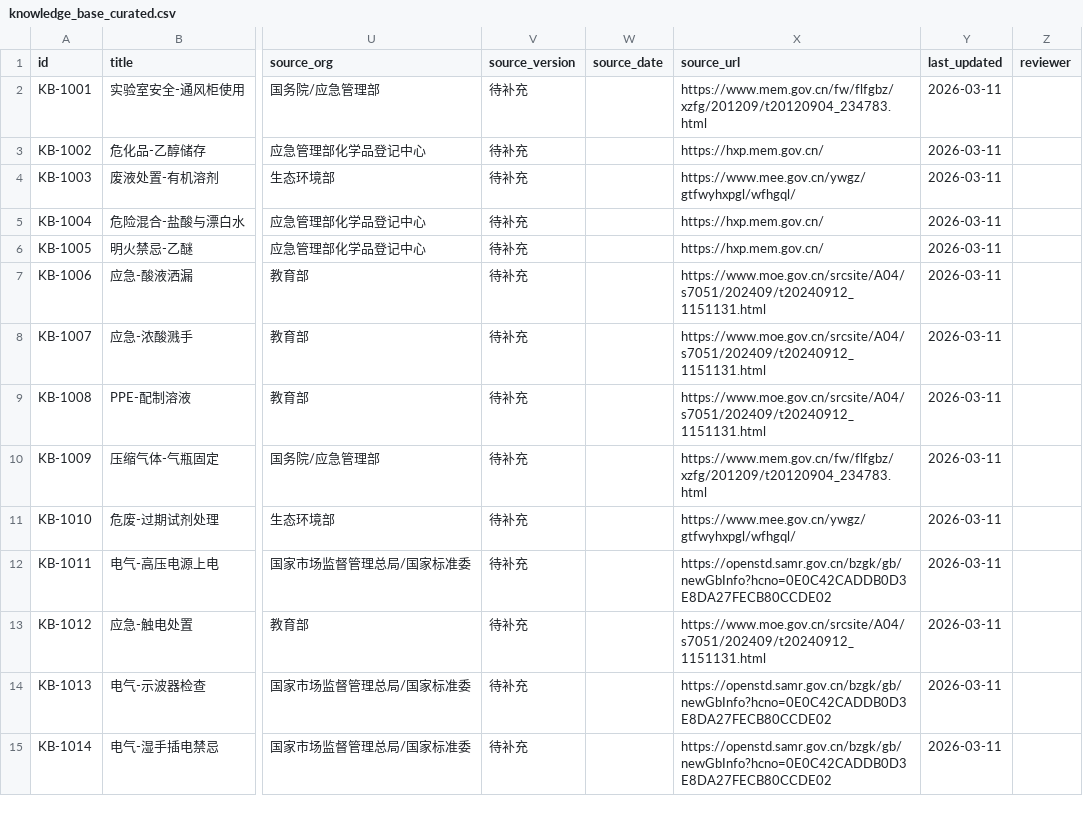
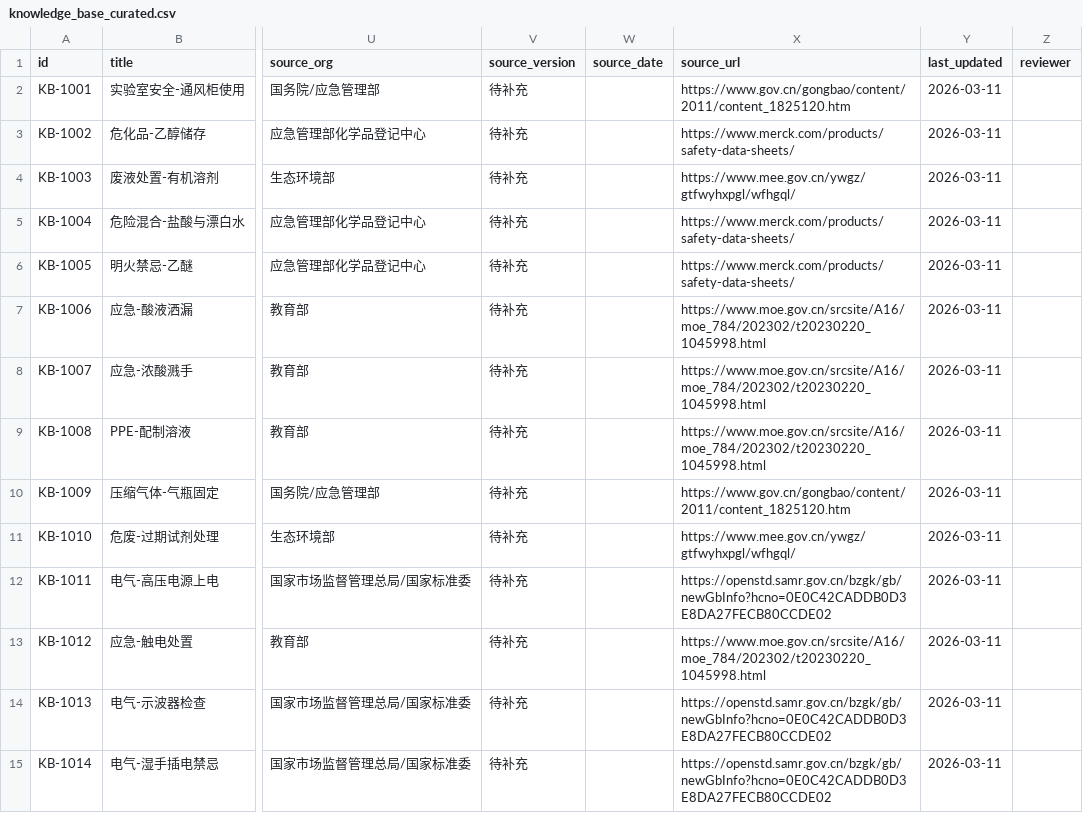
Before and after one commit to leilehuimieba/lab-safety-assistant, a CSV file: knowledge_base_curated.csv, drawn as a sheet; only a part is shown, gaps mark what is left out; the diff covers the shown part only; the diff names each change by its address in the sheet, - before the commit and + after, or states it on an @@ line.

```diff
--- a/knowledge_base_curated.csv
+++ b/knowledge_base_curated.csv
-X2 (source_url): https://www.mem.gov.cn/fw/flfgbz/xzfg/201209/t20120904_234783.html
+X2 (source_url): https://www.gov.cn/gongbao/content/2011/content_1825120.htm
-X3 (source_url): https://hxp.mem.gov.cn/
+X3 (source_url): https://www.merck.com/products/safety-data-sheets/
-X5:X6 (source_url): https://hxp.mem.gov.cn/
+X5:X6 (source_url): https://www.merck.com/products/safety-data-sheets/
-X7:X9 (source_url): https://www.moe.gov.cn/srcsite/A04/s7051/202409/t20240912_1151131.html
+X7:X9 (source_url): https://www.moe.gov.cn/srcsite/A16/moe_784/202302/t20230220_1045998.html
-X10 (source_url): https://www.mem.gov.cn/fw/flfgbz/xzfg/201209/t20120904_234783.html
+X10 (source_url): https://www.gov.cn/gongbao/content/2011/content_1825120.htm
-X13 (source_url): https://www.moe.gov.cn/srcsite/A04/s7051/202409/t20240912_1151131.html
+X13 (source_url): https://www.moe.gov.cn/srcsite/A16/moe_784/202302/t20230220_1045998.html
```
Also changed, not shown: 33 edited cells elsewhere in this file, 4 other files.
